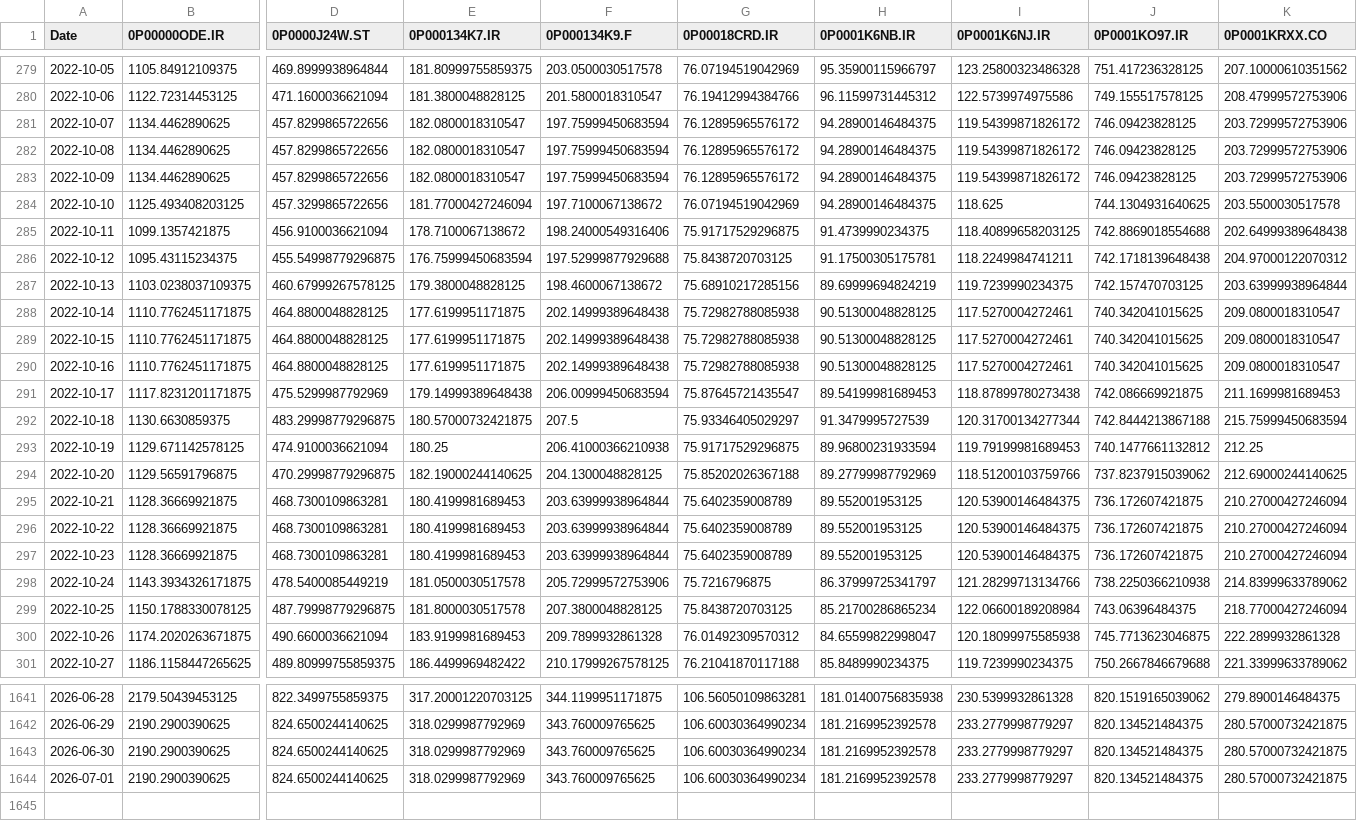
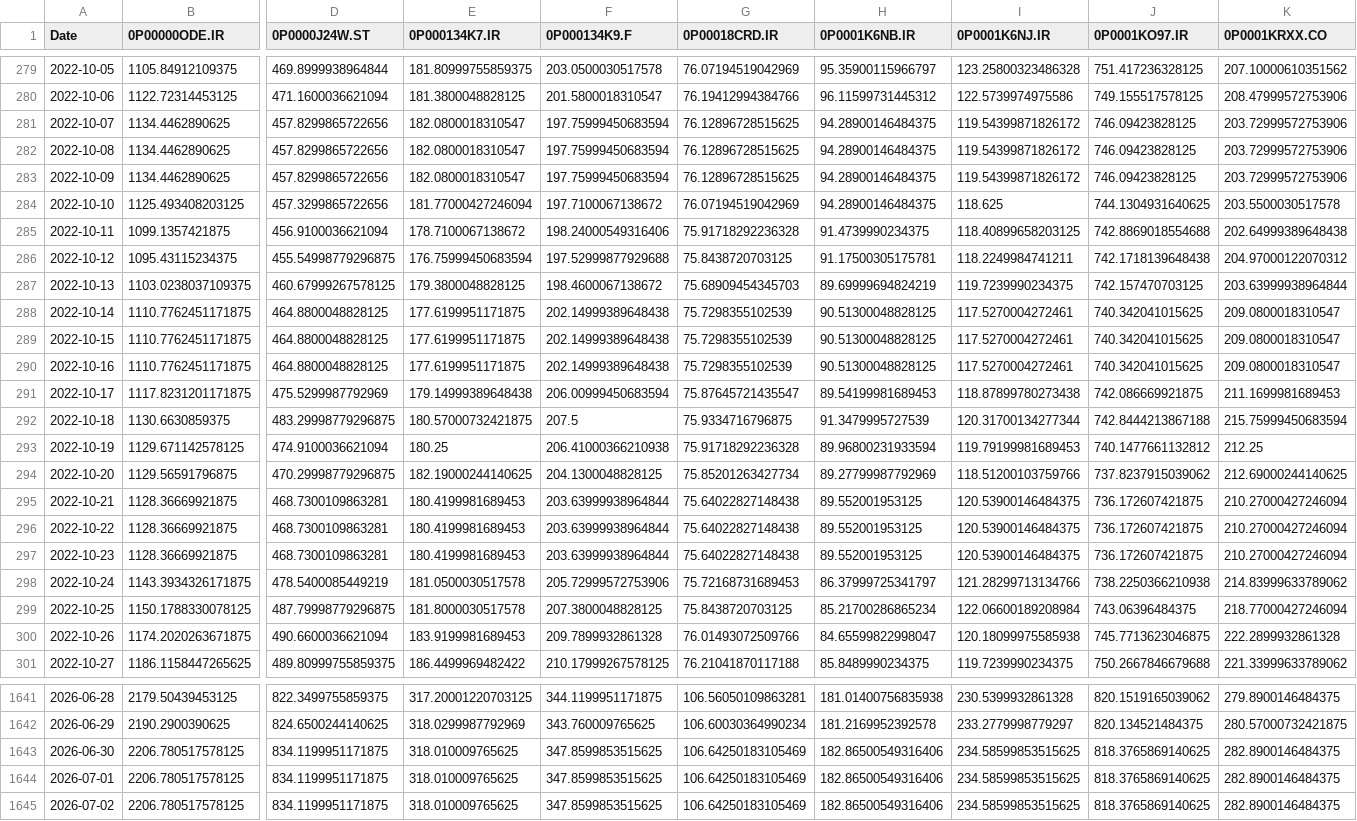
Before and after one commit to waleed3011/finance-data-collector, a CSV file: data/prices_wide.csv, drawn as a sheet; only a part is shown, gaps mark what is left out; removed rows and columns are numbered as before the commit, all else as after; rows hold the shown columns only; the diff covers the shown part only; the diff names each change by its address in the sheet, - before the commit and + after, or states it on an @@ line.

```diff
--- a/data/prices_wide.csv
+++ b/data/prices_wide.csv
-G281:G283 (0P00018CRD.IR): 76.12895965576172
+G281:G283 (0P00018CRD.IR): 76.12896728515625
-G285 (0P00018CRD.IR): 75.91717529296875
+G285 (0P00018CRD.IR): 75.91718292236328
-G287 (0P00018CRD.IR): 75.68910217285156
+G287 (0P00018CRD.IR): 75.68909454345703
-G288:G290 (0P00018CRD.IR): 75.72982788085938
+G288:G290 (0P00018CRD.IR): 75.7298355102539
-G292 (0P00018CRD.IR): 75.93346405029297
+G292 (0P00018CRD.IR): 75.9334716796875
-G293 (0P00018CRD.IR): 75.91717529296875
+G293 (0P00018CRD.IR): 75.91718292236328
-G294 (0P00018CRD.IR): 75.85202026367188
+G294 (0P00018CRD.IR): 75.85201263427734
-G295:G297 (0P00018CRD.IR): 75.6402359008789
+G295:G297 (0P00018CRD.IR): 75.64022827148438
-G298 (0P00018CRD.IR): 75.7216796875
+G298 (0P00018CRD.IR): 75.72168731689453
-G300 (0P00018CRD.IR): 76.01492309570312
+G300 (0P00018CRD.IR): 76.01493072509766
-B1643 (0P00000ODE.IR): 2190.2900390625
+B1643 (0P00000ODE.IR): 2206.780517578125
-D1643 (0P0000J24W.ST): 824.6500244140625
+D1643 (0P0000J24W.ST): 834.1199951171875
-E1643 (0P000134K7.IR): 318.0299987792969
+E1643 (0P000134K7.IR): 318.010009765625
-F1643 (0P000134K9.F): 343.760009765625
+F1643 (0P000134K9.F): 347.8599853515625
-G1643 (0P00018CRD.IR): 106.60030364990234
+G1643 (0P00018CRD.IR): 106.64250183105469
-H1643 (0P0001K6NB.IR): 181.2169952392578
+H1643 (0P0001K6NB.IR): 182.86500549316406
-I1643 (0P0001K6NJ.IR): 233.2779998779297
+I1643 (0P0001K6NJ.IR): 234.58599853515625
-J1643 (0P0001KO97.IR): 820.134521484375
+J1643 (0P0001KO97.IR): 818.3765869140625
-K1643 (0P0001KRXX.CO): 280.57000732421875
+K1643 (0P0001KRXX.CO): 282.8900146484375
-row 1644: 2026-07-01 | 2190.2900390625 | 824.6500244140625 | 318.0299987792969 | 343.760009765625 | 106.60030364990234 | 181.2169952392578 | 233.2779998779297 | 820.134521484375 | 280.57000732421875
+row 1644: 2026-07-01 | 2206.780517578125 | 834.1199951171875 | 318.010009765625 | 347.8599853515625 | 106.64250183105469 | 182.86500549316406 | 234.58599853515625 | 818.3765869140625 | 282.8900146484375
+row 1645: 2026-07-02 | 2206.780517578125 | 834.1199951171875 | 318.010009765625 | 347.8599853515625 | 106.64250183105469 | 182.86500549316406 | 234.58599853515625 | 818.3765869140625 | 282.8900146484375
```
Also changed, not shown: 92 edited cells elsewhere in this file, 1 other file.
